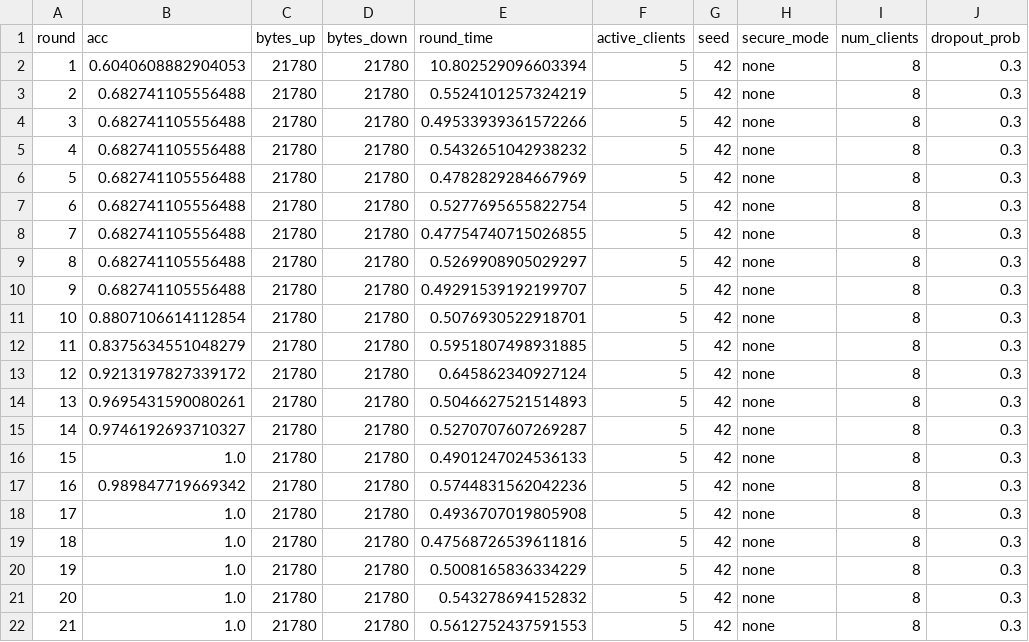
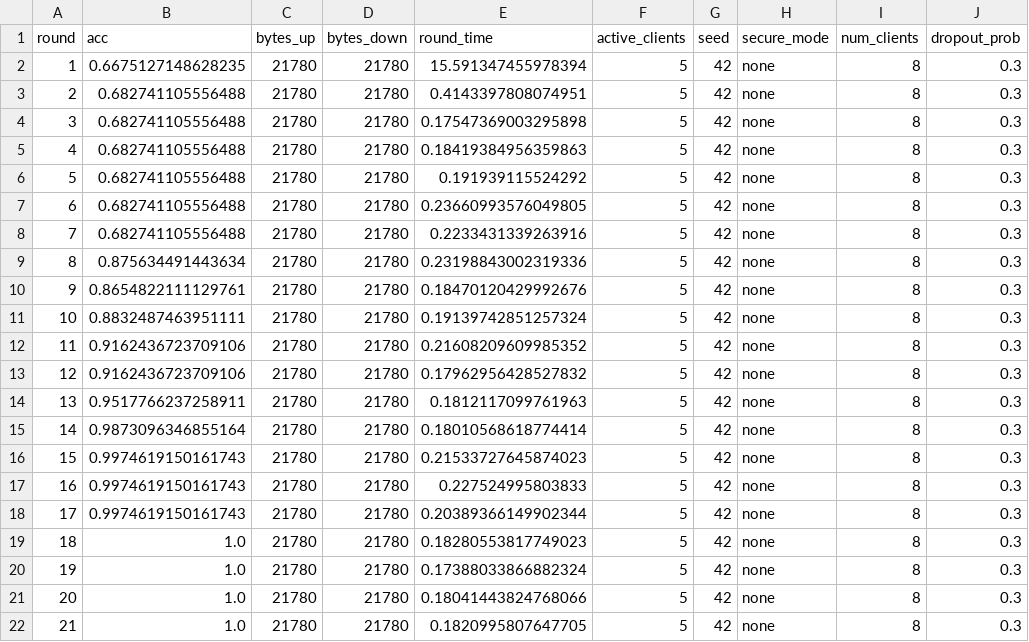
Before and after one commit to Farid-Nowrouzi/OrbiSec-FL-HE, a CSV file: results/results_baseline.csv, drawn as a sheet; only a part is shown; the diff covers the shown part only.

Commit message:
Week-3: add CKKS FedAvg experiment and secure aggregation logging

```diff
--- a/results/results_baseline.csv
+++ b/results/results_baseline.csv
@@ -1,22 +1,22 @@
 round,acc,bytes_up,bytes_down,round_time,active_clients,seed,secure_mode,num_clients,dropout_prob
-1,0.6040608882904053,21780,21780,10.802529096603394,5,42,none,8,0.3
-2,0.682741105556488,21780,21780,0.5524101257324219,5,42,none,8,0.3
-3,0.682741105556488,21780,21780,0.49533939361572266,5,42,none,8,0.3
-4,0.682741105556488,21780,21780,0.5432651042938232,5,42,none,8,0.3
-5,0.682741105556488,21780,21780,0.4782829284667969,5,42,none,8,0.3
-6,0.682741105556488,21780,21780,0.5277695655822754,5,42,none,8,0.3
-7,0.682741105556488,21780,21780,0.47754740715026855,5,42,none,8,0.3
-8,0.682741105556488,21780,21780,0.5269908905029297,5,42,none,8,0.3
-9,0.682741105556488,21780,21780,0.49291539192199707,5,42,none,8,0.3
-10,0.8807106614112854,21780,21780,0.5076930522918701,5,42,none,8,0.3
-11,0.8375634551048279,21780,21780,0.5951807498931885,5,42,none,8,0.3
-12,0.9213197827339172,21780,21780,0.645862340927124,5,42,none,8,0.3
-13,0.9695431590080261,21780,21780,0.5046627521514893,5,42,none,8,0.3
-14,0.9746192693710327,21780,21780,0.5270707607269287,5,42,none,8,0.3
-15,1.0,21780,21780,0.4901247024536133,5,42,none,8,0.3
-16,0.989847719669342,21780,21780,0.5744831562042236,5,42,none,8,0.3
-17,1.0,21780,21780,0.4936707019805908,5,42,none,8,0.3
-18,1.0,21780,21780,0.47568726539611816,5,42,none,8,0.3
-19,1.0,21780,21780,0.5008165836334229,5,42,none,8,0.3
-20,1.0,21780,21780,0.543278694152832,5,42,none,8,0.3
-21,1.0,21780,21780,0.5612752437591553,5,42,none,8,0.3
+1,0.6675127148628235,21780,21780,15.591347455978394,5,42,none,8,0.3
+2,0.682741105556488,21780,21780,0.4143397808074951,5,42,none,8,0.3
+3,0.682741105556488,21780,21780,0.17547369003295898,5,42,none,8,0.3
+4,0.682741105556488,21780,21780,0.18419384956359863,5,42,none,8,0.3
+5,0.682741105556488,21780,21780,0.191939115524292,5,42,none,8,0.3
+6,0.682741105556488,21780,21780,0.23660993576049805,5,42,none,8,0.3
+7,0.682741105556488,21780,21780,0.2233431339263916,5,42,none,8,0.3
+8,0.875634491443634,21780,21780,0.23198843002319336,5,42,none,8,0.3
+9,0.8654822111129761,21780,21780,0.18470120429992676,5,42,none,8,0.3
+10,0.8832487463951111,21780,21780,0.19139742851257324,5,42,none,8,0.3
+11,0.9162436723709106,21780,21780,0.21608209609985352,5,42,none,8,0.3
+12,0.9162436723709106,21780,21780,0.17962956428527832,5,42,none,8,0.3
+13,0.9517766237258911,21780,21780,0.1812117099761963,5,42,none,8,0.3
+14,0.9873096346855164,21780,21780,0.18010568618774414,5,42,none,8,0.3
+15,0.9974619150161743,21780,21780,0.21533727645874023,5,42,none,8,0.3
+16,0.9974619150161743,21780,21780,0.227524995803833,5,42,none,8,0.3
+17,0.9974619150161743,21780,21780,0.20389366149902344,5,42,none,8,0.3
+18,1.0,21780,21780,0.18280553817749023,5,42,none,8,0.3
+19,1.0,21780,21780,0.17388033866882324,5,42,none,8,0.3
+20,1.0,21780,21780,0.18041443824768066,5,42,none,8,0.3
+21,1.0,21780,21780,0.1820995807647705,5,42,none,8,0.3
```
Also changed, not shown: 29 edited cells elsewhere in this file, results/results_secure.csv, 10 other files.
